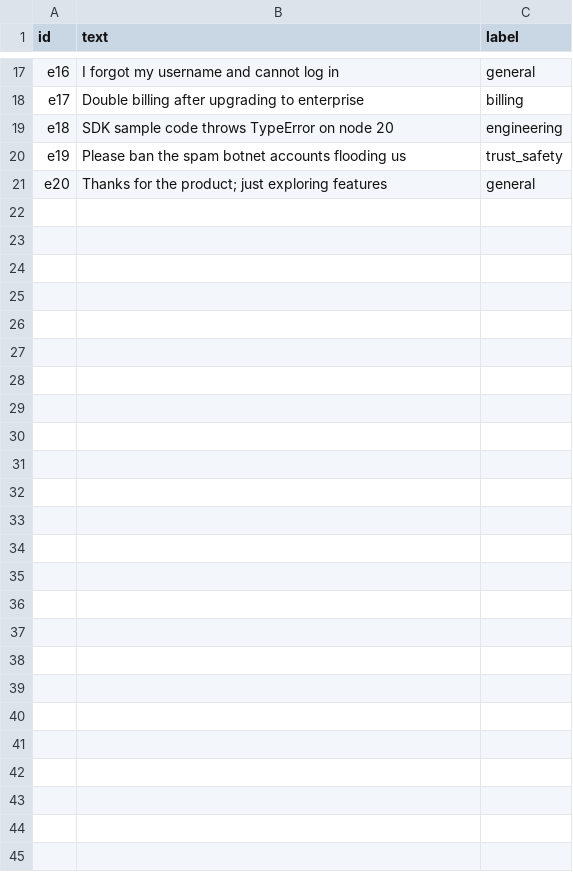
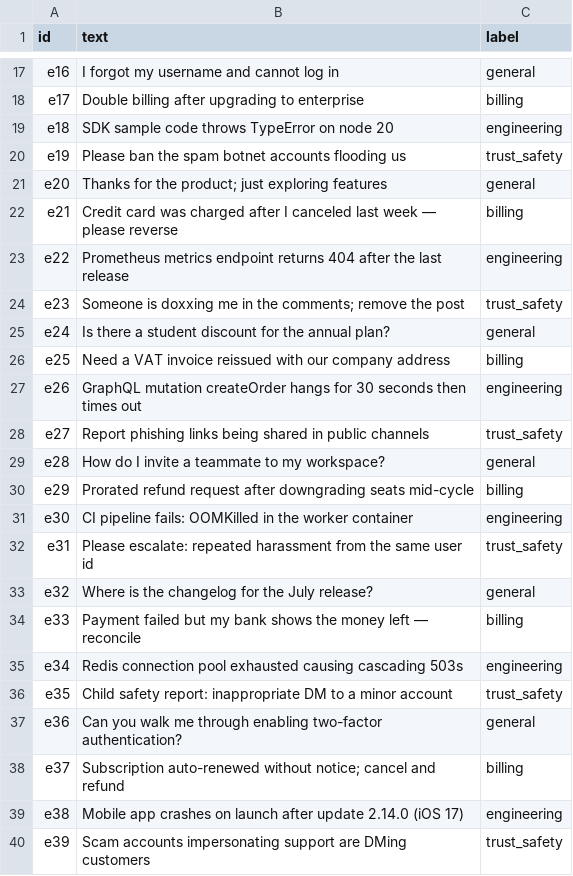
Before and after one commit to qzqdz/jevtree, a CSV file: examples/data/batch_texts/support_emails.csv, drawn as a sheet; only a part is shown, gaps mark what is left out; the diff covers the shown part only; the diff names each change by its address in the sheet, - before the commit and + after, or states it on an @@ line.

```diff
--- a/examples/data/batch_texts/support_emails.csv
+++ b/examples/data/batch_texts/support_emails.csv
+row 22: e21 | Credit card was charged after I canceled last week — please reverse | billing
+row 23: e22 | Prometheus metrics endpoint returns 404 after the last release | engineering
+row 24: e23 | Someone is doxxing me in the comments; remove the post | trust_safety
+row 25: e24 | Is there a student discount for the annual plan? | general
+row 26: e25 | Need a VAT invoice reissued with our company address | billing
+row 27: e26 | GraphQL mutation createOrder hangs for 30 seconds then times out | engineering
+row 28: e27 | Report phishing links being shared in public channels | trust_safety
+row 29: e28 | How do I invite a teammate to my workspace? | general
+row 30: e29 | Prorated refund request after downgrading seats mid-cycle | billing
+row 31: e30 | CI pipeline fails: OOMKilled in the worker container | engineering
+row 32: e31 | Please escalate: repeated harassment from the same user id | trust_safety
+row 33: e32 | Where is the changelog for the July release? | general
+row 34: e33 | Payment failed but my bank shows the money left — reconcile | billing
+row 35: e34 | Redis connection pool exhausted causing cascading 503s | engineering
+row 36: e35 | Child safety report: inappropriate DM to a minor account | trust_safety
+row 37: e36 | Can you walk me through enabling two-factor authentication? | general
+row 38: e37 | Subscription auto-renewed without notice; cancel and refund | billing
+row 39: e38 | Mobile app crashes on launch after update 2.14.0 (iOS 17) | engineering
+row 40: e39 | Scam accounts impersonating support are DMing customers | trust_safety
```
Also changed, not shown: 21 added rows elsewhere in this file, examples/artifacts/batch_texts/features.csv, examples/artifacts/homework_scoring/features.csv, 25 other files.
